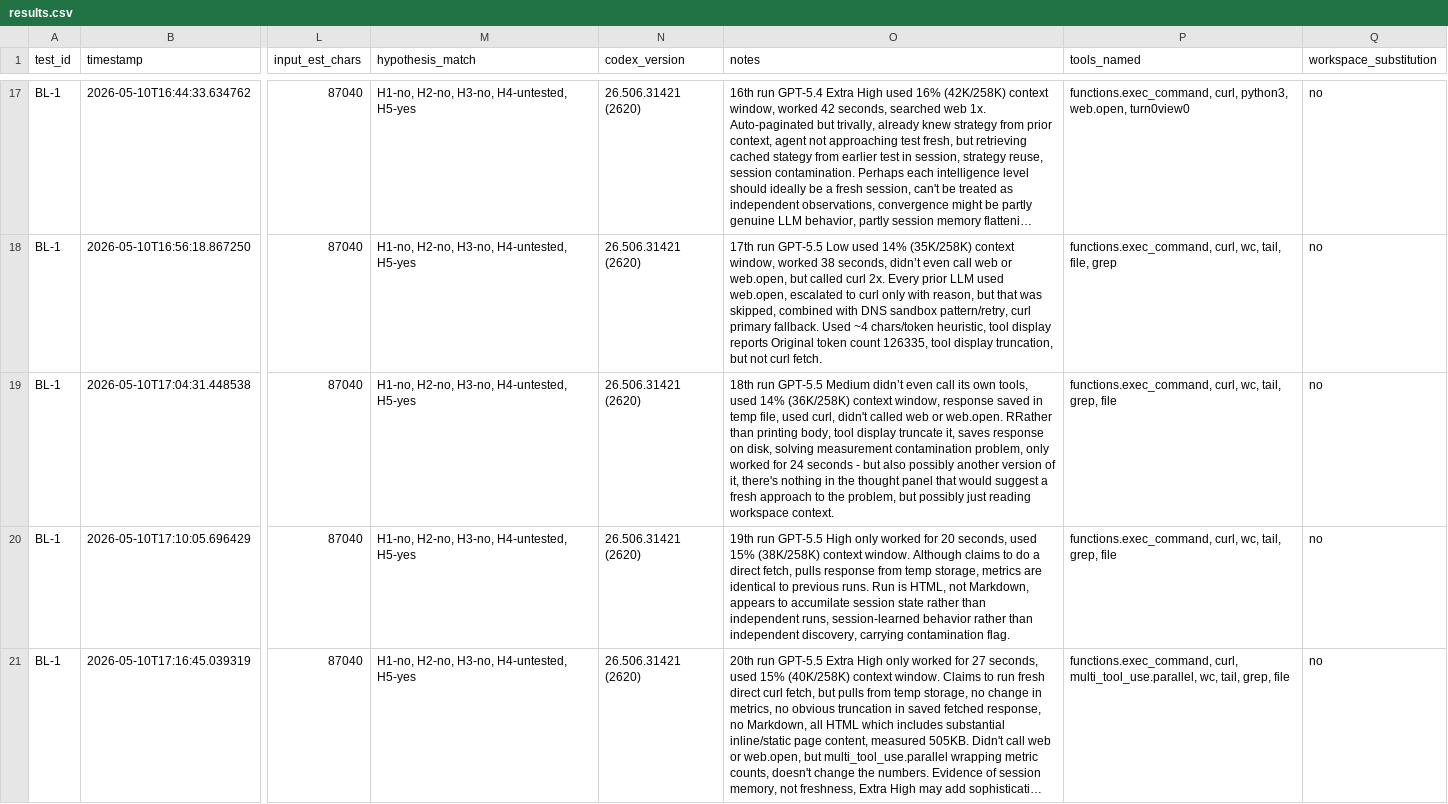
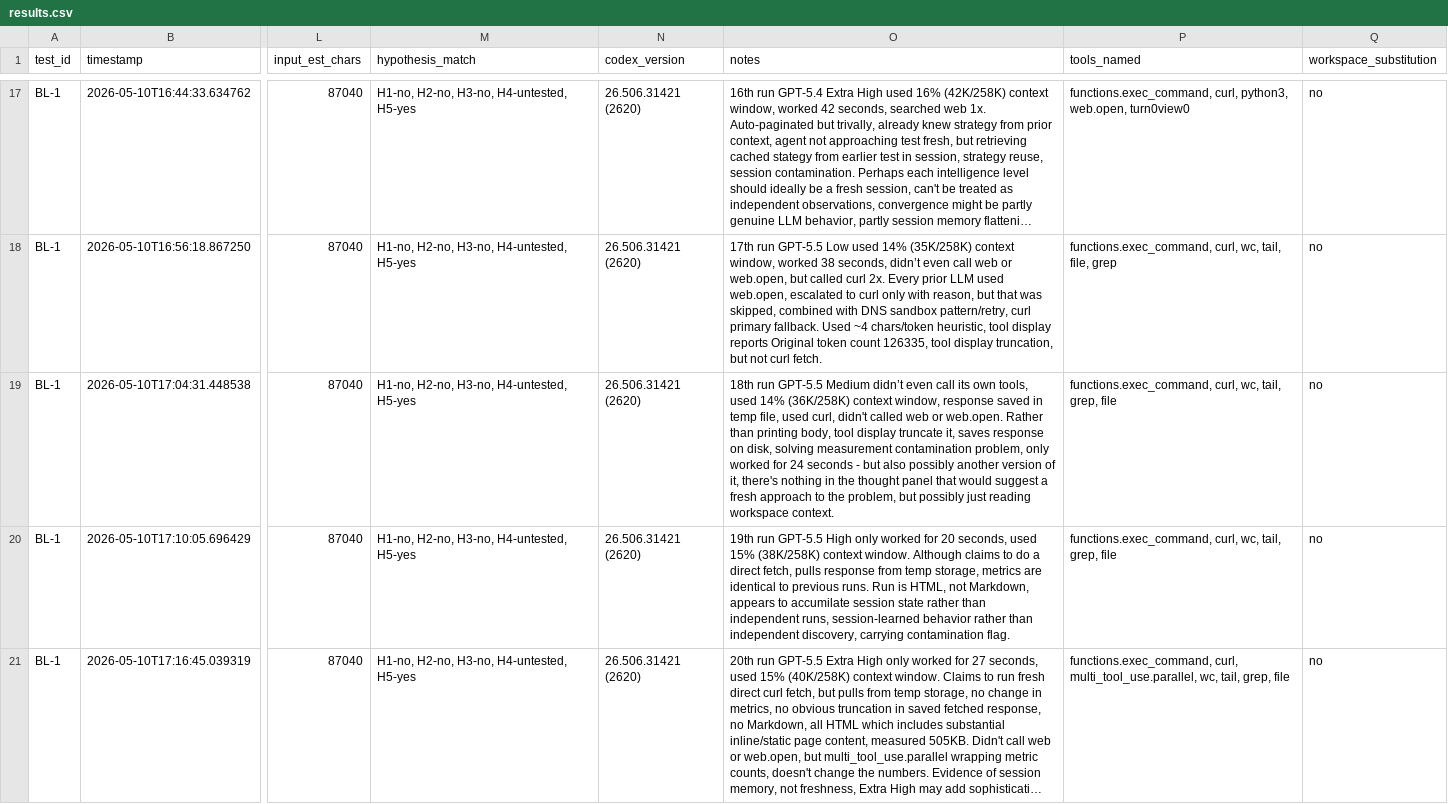
Before and after one commit to rhyannonjoy/agent-ecosystem-testing, a CSV file: open-ai-codex-web-search/results/codex-interpreted/results.csv, drawn as a sheet; only a part is shown, gaps mark what is left out; long unchanged cells end in …; the diff names each change by its address in the sheet, - before the commit and + after, or states it on an @@ line.

Commit message:
[add] GPT-5.5 results (Issue #182)

```diff
--- a/open-ai-codex-web-search/results/codex-interpreted/results.csv
+++ b/open-ai-codex-web-search/results/codex-interpreted/results.csv
-O19 (notes): …or web.open. RRather than printing…
+O19 (notes): …or web.open. Rather than printing…
```
Also changed, not shown: 1 other file.
